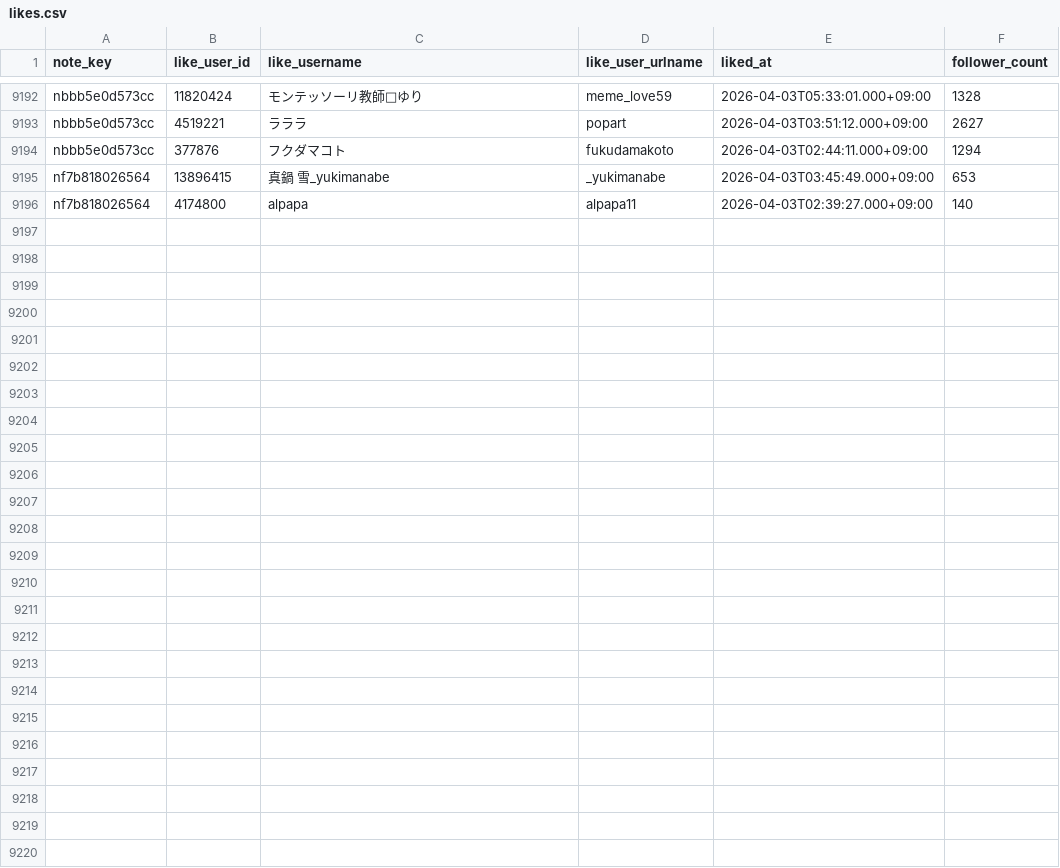
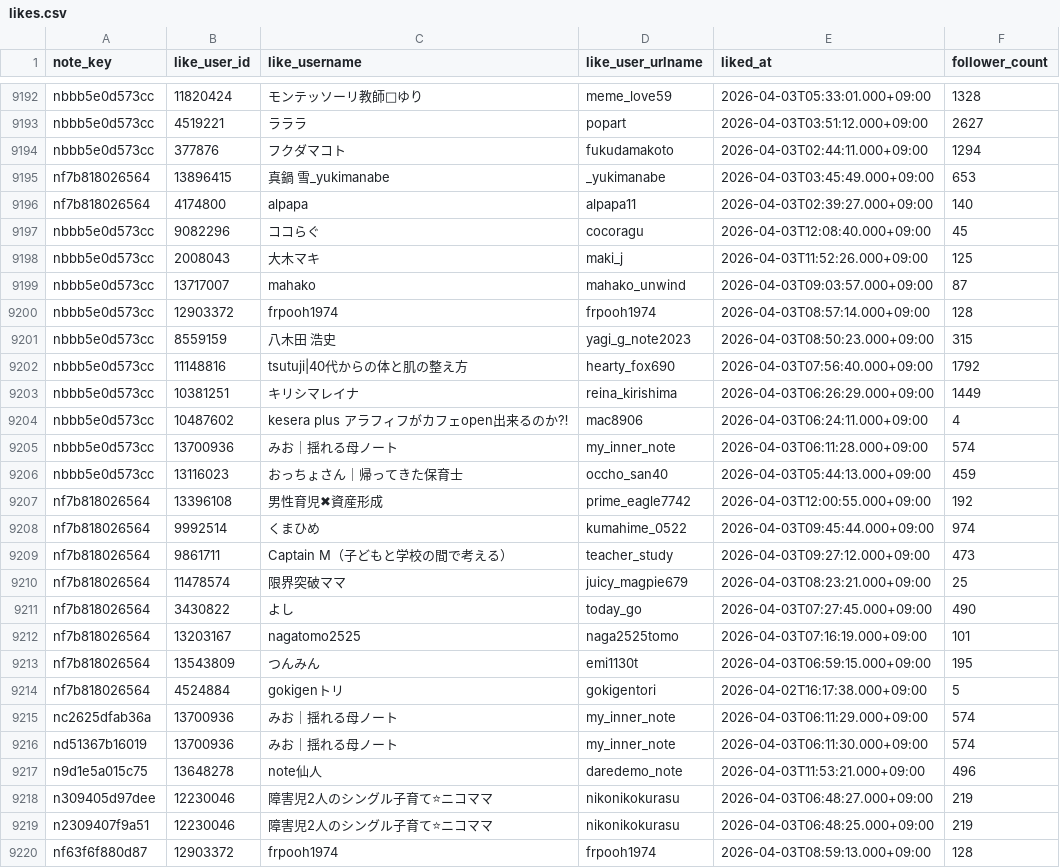
Before and after one commit to hasyamo/note-fan-board, a CSV file: data/relax_r/likes.csv, drawn as a sheet; only a part is shown, gaps mark what is left out; the diff names each change by its address in the sheet, - before the commit and + after, or states it on an @@ line.

```diff
--- a/data/relax_r/likes.csv
+++ b/data/relax_r/likes.csv
+row 9197: nbbb5e0d573cc | 9082296 | ココらぐ | cocoragu | 2026-04-03T12:08:40.000+09:00 | 45
+row 9198: nbbb5e0d573cc | 2008043 | 大木マキ | maki_j | 2026-04-03T11:52:26.000+09:00 | 125
+row 9199: nbbb5e0d573cc | 13717007 | mahako | mahako_unwind | 2026-04-03T09:03:57.000+09:00 | 87
+row 9200: nbbb5e0d573cc | 12903372 | frpooh1974 | frpooh1974 | 2026-04-03T08:57:14.000+09:00 | 128
+row 9201: nbbb5e0d573cc | 8559159 | 八木田 浩史 | yagi_g_note2023 | 2026-04-03T08:50:23.000+09:00 | 315
+row 9202: nbbb5e0d573cc | 11148816 | tsutuji|40代からの体と肌の整え方 | hearty_fox690 | 2026-04-03T07:56:40.000+09:00 | 1792
+row 9203: nbbb5e0d573cc | 10381251 | キリシマレイナ | reina_kirishima | 2026-04-03T06:26:29.000+09:00 | 1449
+row 9204: nbbb5e0d573cc | 10487602 | kesera plus アラフィフがカフェopen出来るのか⁈ | mac8906 | 2026-04-03T06:24:11.000+09:00 | 4
+row 9205: nbbb5e0d573cc | 13700936 | みお｜揺れる母ノート | my_inner_note | 2026-04-03T06:11:28.000+09:00 | 574
+row 9206: nbbb5e0d573cc | 13116023 | おっちょさん｜帰ってきた保育士 | occho_san40 | 2026-04-03T05:44:13.000+09:00 | 459
+row 9207: nf7b818026564 | 13396108 | 男性育児✖資産形成 | prime_eagle7742 | 2026-04-03T12:00:55.000+09:00 | 192
+row 9208: nf7b818026564 | 9992514 | くまひめ | kumahime_0522 | 2026-04-03T09:45:44.000+09:00 | 974
+row 9209: nf7b818026564 | 9861711 | Captain M（子どもと学校の間で考える） | teacher_study | 2026-04-03T09:27:12.000+09:00 | 473
+row 9210: nf7b818026564 | 11478574 | 限界突破ママ | juicy_magpie679 | 2026-04-03T08:23:21.000+09:00 | 25
+row 9211: nf7b818026564 | 3430822 | よし | today_go | 2026-04-03T07:27:45.000+09:00 | 490
+row 9212: nf7b818026564 | 13203167 | nagatomo2525 | naga2525tomo | 2026-04-03T07:16:19.000+09:00 | 101
+row 9213: nf7b818026564 | 13543809 | つんみん | emi1130t | 2026-04-03T06:59:15.000+09:00 | 195
+row 9214: nf7b818026564 | 4524884 | gokigenトリ | gokigentori | 2026-04-02T16:17:38.000+09:00 | 5
+row 9215: nc2625dfab36a | 13700936 | みお｜揺れる母ノート | my_inner_note | 2026-04-03T06:11:29.000+09:00 | 574
+row 9216: nd51367b16019 | 13700936 | みお｜揺れる母ノート | my_inner_note | 2026-04-03T06:11:30.000+09:00 | 574
+row 9217: n9d1e5a015c75 | 13648278 | note仙人 | daredemo_note | 2026-04-03T11:53:21.000+09:00 | 496
+row 9218: n309405d97dee | 12230046 | 障害児2人のシングル子育て⭐ニコママ | nikonikokurasu | 2026-04-03T06:48:27.000+09:00 | 219
+row 9219: n2309407f9a51 | 12230046 | 障害児2人のシングル子育て⭐ニコママ | nikonikokurasu | 2026-04-03T06:48:25.000+09:00 | 219
+row 9220: nf63f6f880d87 | 12903372 | frpooh1974 | frpooh1974 | 2026-04-03T08:59:13.000+09:00 | 128
```
Also changed, not shown: data/crisp_chimp0823/likes.csv, data/hasyamo/articles.csv, 17 other files.
